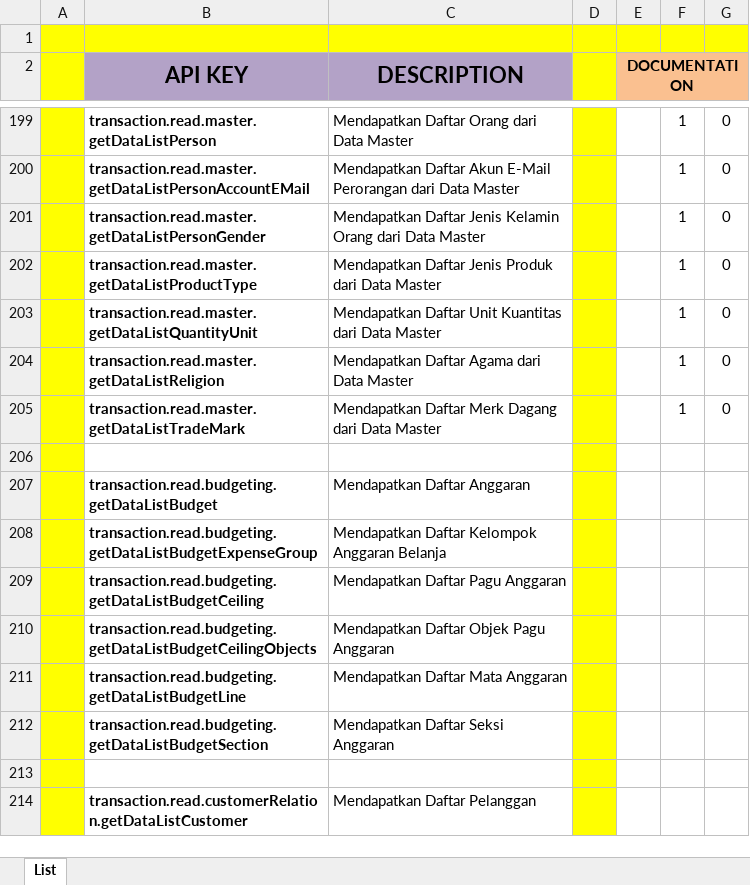
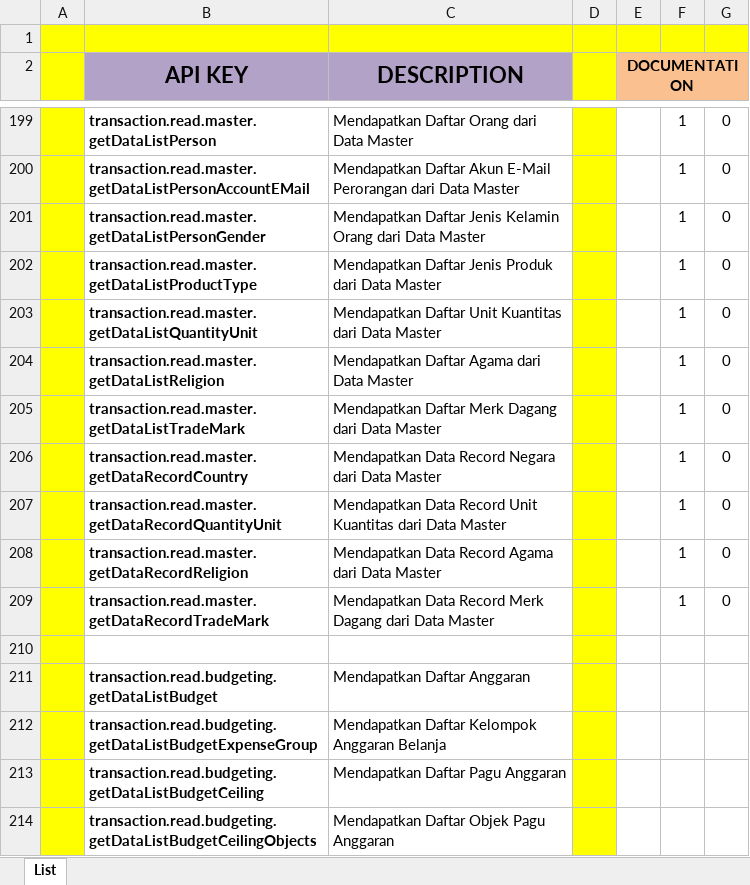
Before and after one commit to ptqdctechnologies/ERPReborn, an Excel workbook: Documentation/Documents/Blue Print/API Documents/API-Catalogue.xlsx, sheet List, drawn as a sheet; only a part is shown, gaps mark what is left out; the shorter side is filled out with more unchanged rows; values as stored, in another font and other column widths than the file's, no borders; the diff names each change by its address in the sheet, - before the commit and + after, or states it on an @@ line.

Commit message:
Penambahan API transaction.read.master.getDataRecord

```diff
--- a/Documentation/Documents/Blue Print/API Documents/API-Catalogue.xlsx (sheet List)
+++ b/Documentation/Documents/Blue Print/API Documents/API-Catalogue.xlsx (sheet List)
+row 206:  | transaction.read.master.getDataRecordCountry | Mendapatkan Data Record Negara dari Data Master |  |  | 1 | 0
+row 207:  | transaction.read.master.getDataRecordQuantityUnit | Mendapatkan Data Record Unit Kuantitas dari Data Master |  |  | 1 | 0
+row 208:  | transaction.read.master.getDataRecordReligion | Mendapatkan Data Record Agama dari Data Master |  |  | 1 | 0
+row 209:  | transaction.read.master.getDataRecordTradeMark | Mendapatkan Data Record Merk Dagang dari Data Master |  |  | 1 | 0
```
Also changed, not shown: 14 other files.
